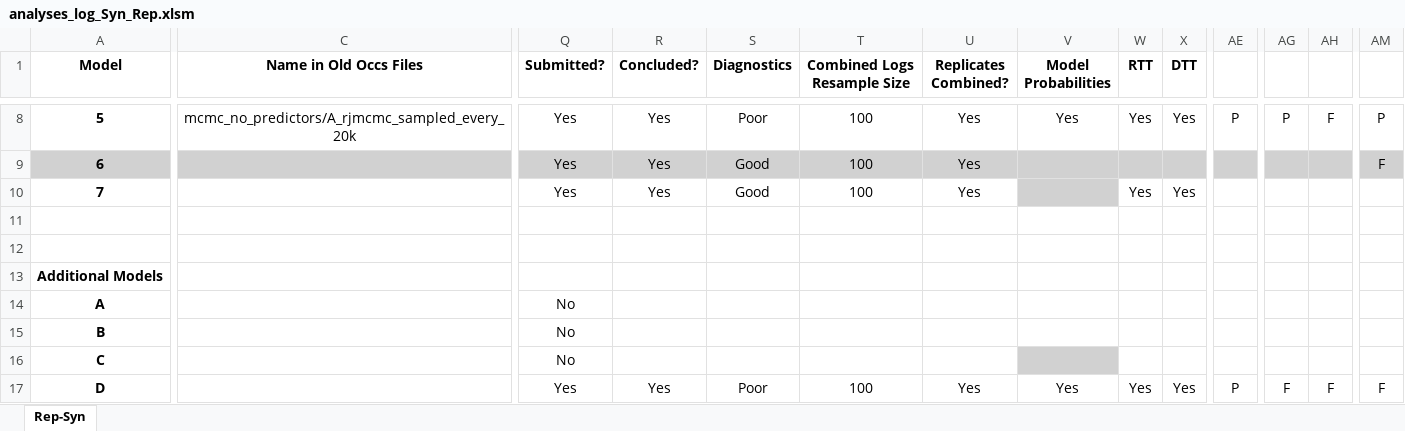
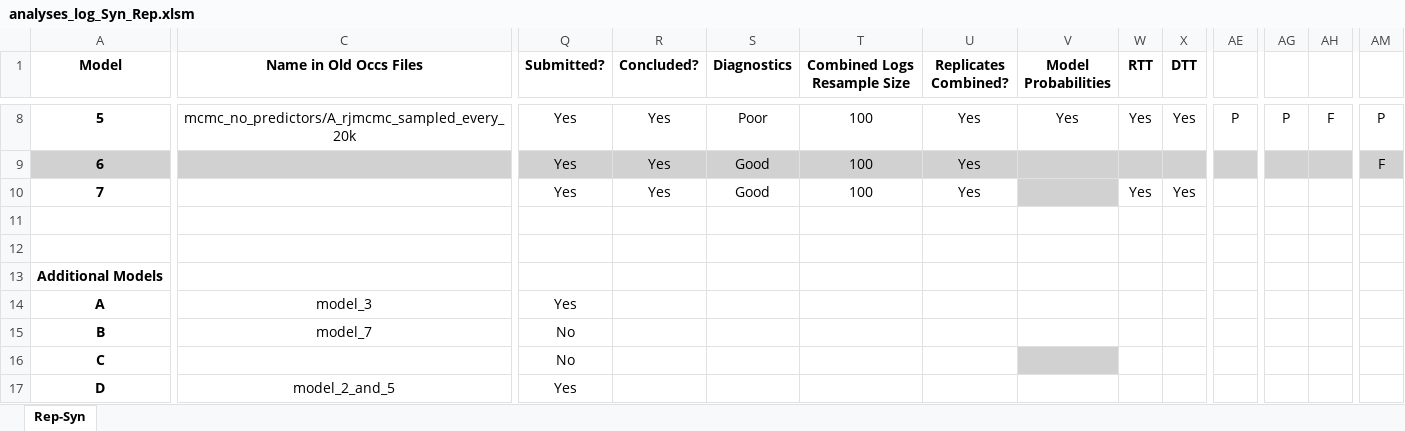
Before and after one commit to shelleylwang/pt_diversity_rates, an Excel workbook: updated_occurrence_analyses/analyses_log_Syn_Rep.xlsm, sheet Rep-Syn, drawn as a sheet; only a part is shown, gaps mark what is left out; values as stored, in another font and other column widths than the file's, no borders; conditional formats not drawn; the diff covers the shown part only; the diff names each change by its address in the sheet, - before the commit and + after, or states it on an @@ line.

Commit message:
tuning models, scripts for submission

```diff
--- a/updated_occurrence_analyses/analyses_log_Syn_Rep.xlsm (sheet Rep-Syn)
+++ b/updated_occurrence_analyses/analyses_log_Syn_Rep.xlsm (sheet Rep-Syn)
-C14 (Name in Old Occs Files): (empty)
+C14 (Name in Old Occs Files): model_3
-Q14 (Submitted?): No
+Q14 (Submitted?): Yes
-C15 (Name in Old Occs Files): (empty)
+C15 (Name in Old Occs Files): model_7
-C17 (Name in Old Occs Files): (empty)
+C17 (Name in Old Occs Files): model_2_and_5
-R17 (Concluded?): Yes
+R17 (Concluded?): (empty)
-S17 (Diagnostics): Poor
+S17 (Diagnostics): (empty)
-T17 (Combined Logs Resample Size): 100
+T17 (Combined Logs Resample Size): (empty)
-U17 (Replicates Combined?): Yes
+U17 (Replicates Combined?): (empty)
-V17 (Model Probabilities): Yes
+V17 (Model Probabilities): (empty)
-W17 (RTT): Yes
+W17 (RTT): (empty)
-X17 (DTT): Yes
+X17 (DTT): (empty)
-AE17: P
+AE17: (empty)
-AG17: F
+AG17: (empty)
-AH17: F
+AH17: (empty)
-AM17: F
+AM17: (empty)
```
Also changed, not shown: 9 edited cells elsewhere in this sheet, 5 other files.
